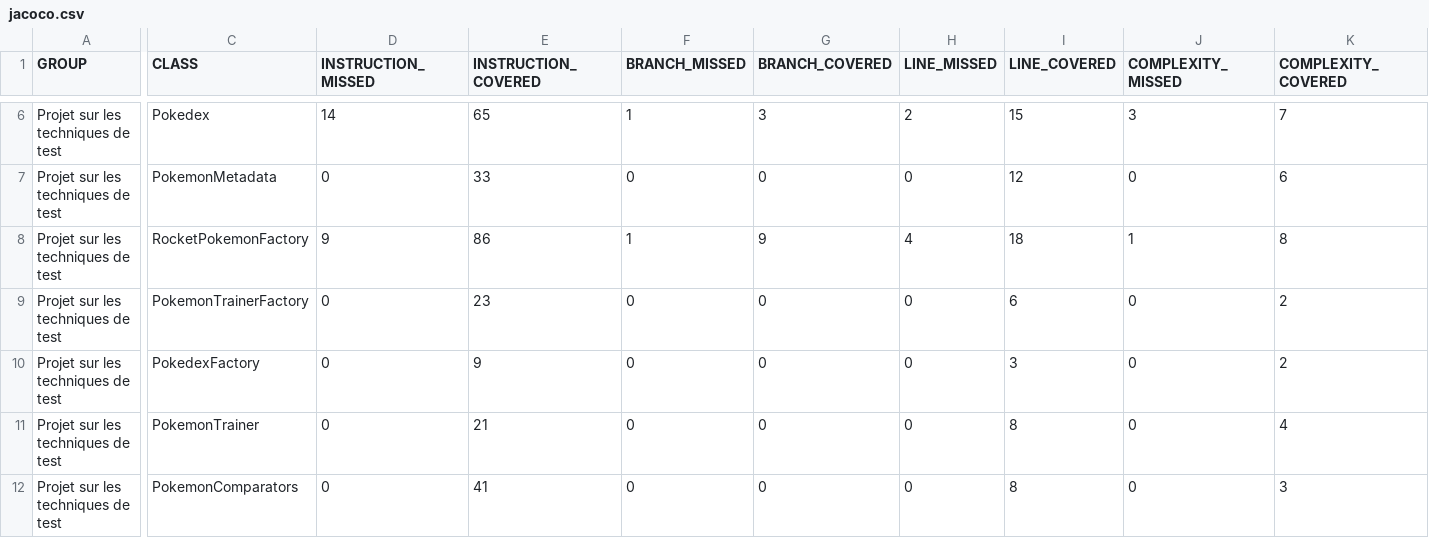
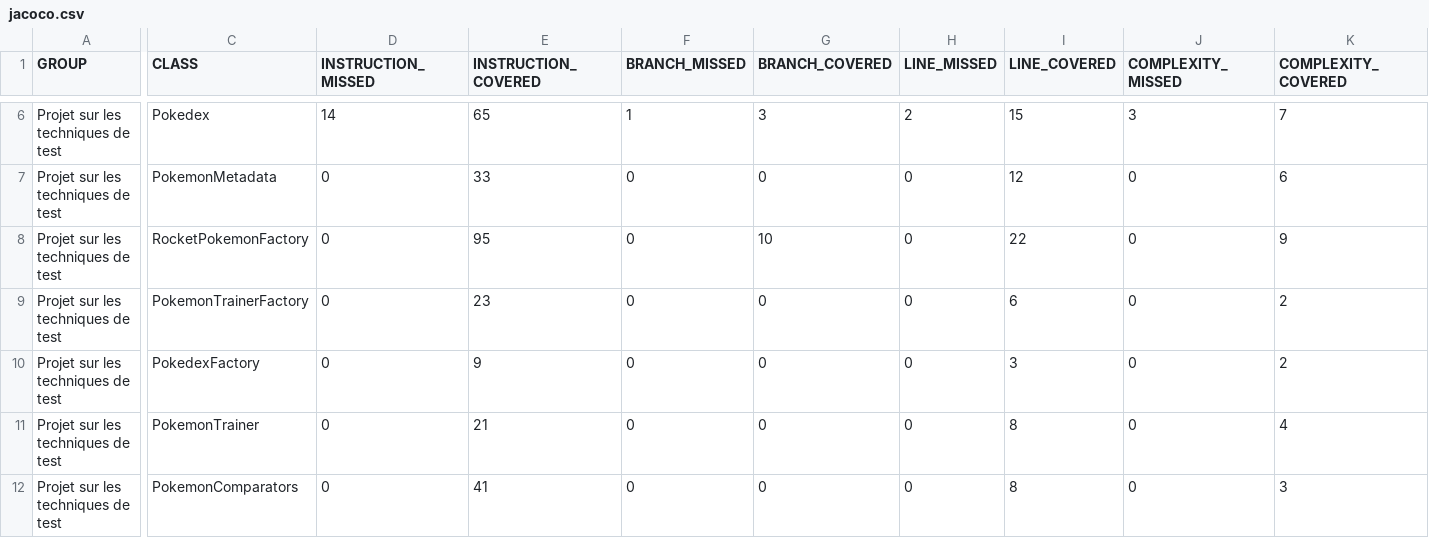
Before and after one commit to HafsaAbouyassine/ceri-m1-techniques-de-test, a CSV file: target/site/jacoco/jacoco.csv, drawn as a sheet; only a part is shown, gaps mark what is left out; the diff names each change by its address in the sheet, - before the commit and + after, or states it on an @@ line.

```diff
--- a/target/site/jacoco/jacoco.csv
+++ b/target/site/jacoco/jacoco.csv
-D8 (INSTRUCTION_MISSED): 9
+D8 (INSTRUCTION_MISSED): 0
-E8 (INSTRUCTION_COVERED): 86
+E8 (INSTRUCTION_COVERED): 95
-F8 (BRANCH_MISSED): 1
+F8 (BRANCH_MISSED): 0
-G8 (BRANCH_COVERED): 9
+G8 (BRANCH_COVERED): 10
-H8 (LINE_MISSED): 4
+H8 (LINE_MISSED): 0
-I8 (LINE_COVERED): 18
+I8 (LINE_COVERED): 22
-J8 (COMPLEXITY_MISSED): 1
+J8 (COMPLEXITY_MISSED): 0
-K8 (COMPLEXITY_COVERED): 8
+K8 (COMPLEXITY_COVERED): 9
```
Also changed, not shown: 21 other files.
